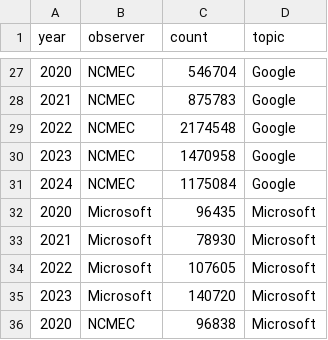
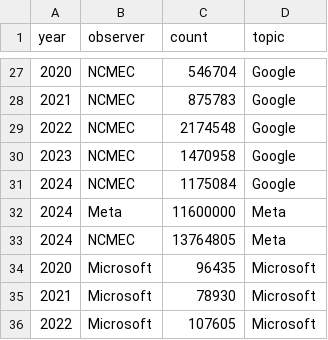
Before and after one commit to apparebit/diaphanous, a CSV file: data/comparable-reports-by-provider.csv, drawn as a sheet; only a part is shown, gaps mark what is left out; the shorter side is filled out with more unchanged rows; the diff names each change by its address in the sheet, - before the commit and + after, or states it on an @@ line.

```diff
--- a/data/comparable-reports-by-provider.csv
+++ b/data/comparable-reports-by-provider.csv
+row 32: 2024 | Meta | 11600000 | Meta
+row 33: 2024 | NCMEC | 13764805 | Meta
```
Also changed, not shown: data/comparable-reports.csv, 8 other files.
